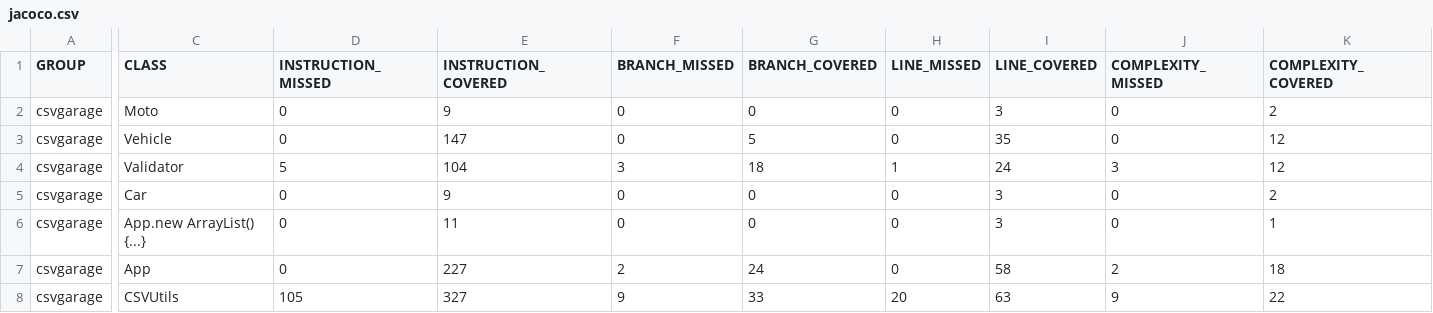
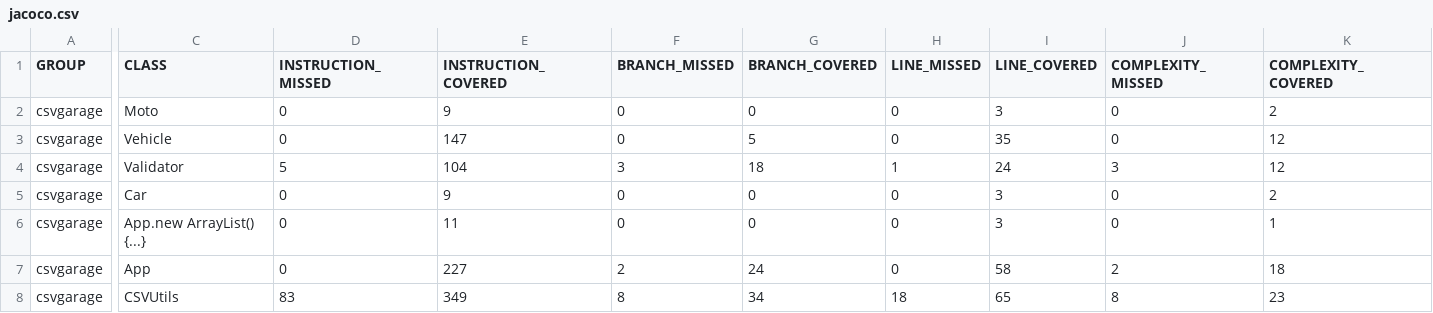
Before and after one commit to Marco-Mero/iossrl1.0, a CSV file: csvgarage/target/site/jacoco/jacoco.csv, drawn as a sheet; only a part is shown, gaps mark what is left out; the diff names each change by its address in the sheet, - before the commit and + after, or states it on an @@ line.

Commit message:
CSVGarage Tests Added

```diff
--- a/csvgarage/target/site/jacoco/jacoco.csv
+++ b/csvgarage/target/site/jacoco/jacoco.csv
-D8 (INSTRUCTION_MISSED): 105
+D8 (INSTRUCTION_MISSED): 83
-E8 (INSTRUCTION_COVERED): 327
+E8 (INSTRUCTION_COVERED): 349
-F8 (BRANCH_MISSED): 9
+F8 (BRANCH_MISSED): 8
-G8 (BRANCH_COVERED): 33
+G8 (BRANCH_COVERED): 34
-H8 (LINE_MISSED): 20
+H8 (LINE_MISSED): 18
-I8 (LINE_COVERED): 63
+I8 (LINE_COVERED): 65
-J8 (COMPLEXITY_MISSED): 9
+J8 (COMPLEXITY_MISSED): 8
-K8 (COMPLEXITY_COVERED): 22
+K8 (COMPLEXITY_COVERED): 23
```
Also changed, not shown: 23 other files.
